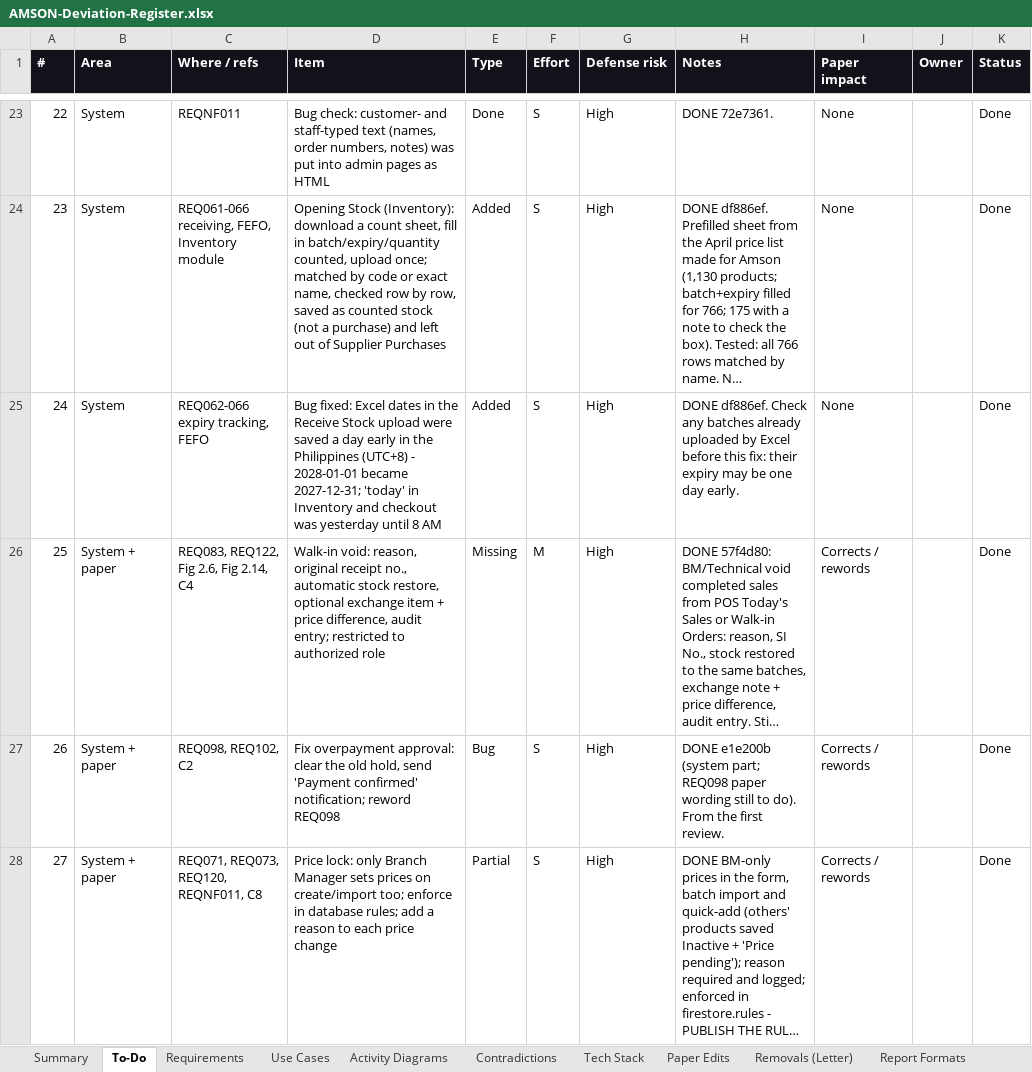
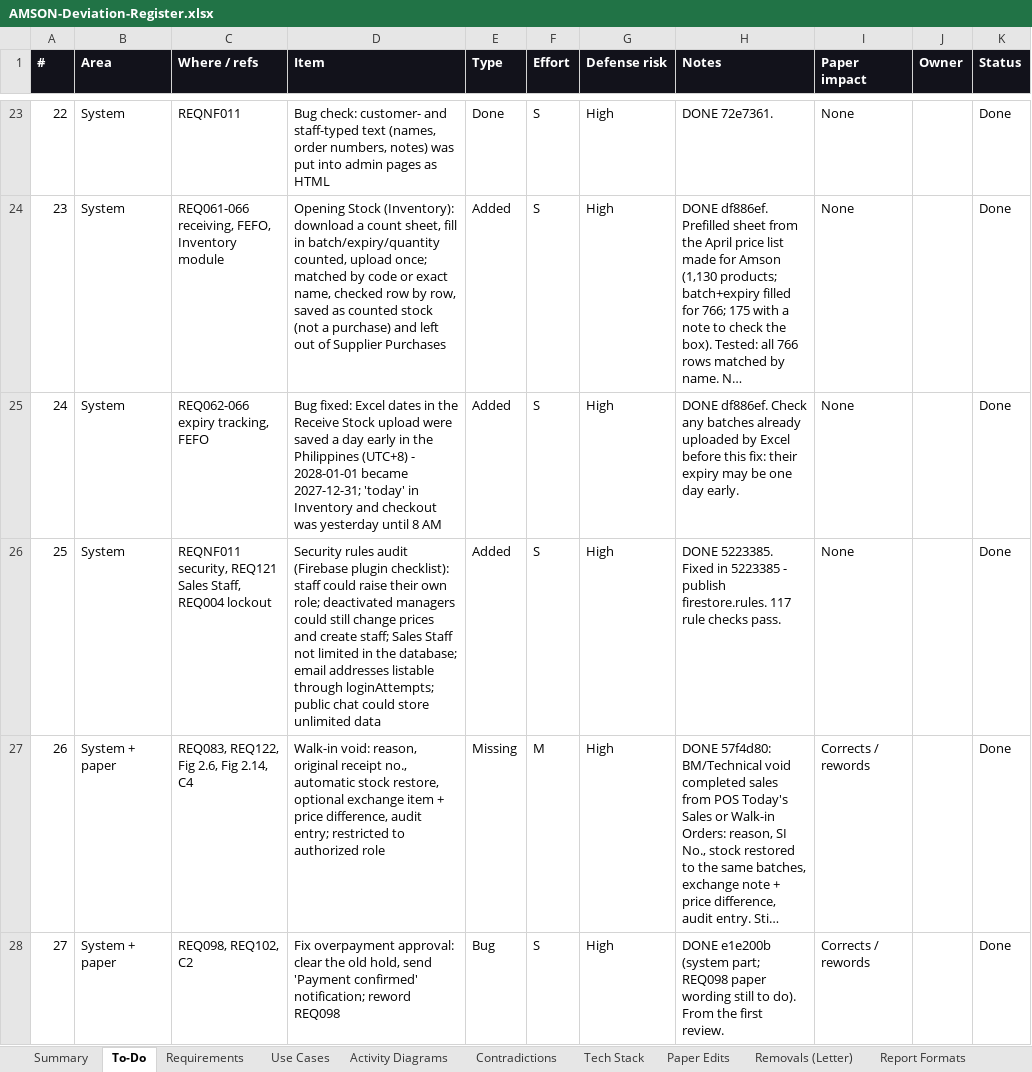
Before and after one commit to phobiaax/Amson, an Excel workbook: docs/AMSON-Deviation-Register.xlsx, sheet To-Do, drawn as a sheet; only a part is shown, gaps mark what is left out; the shorter side is filled out with more unchanged rows; long unchanged cells end in …; values as stored, in another font and other column widths than the file's, no borders; conditional formats not drawn; addresses are those after the commit; the diff covers the shown part only; the diff names each change by its address in the sheet, - before the commit and + after, or states it on an @@ line.

```diff
--- a/docs/AMSON-Deviation-Register.xlsx (sheet To-Do)
+++ b/docs/AMSON-Deviation-Register.xlsx (sheet To-Do)
+row 26: 25 | System | REQNF011 security, REQ121 Sales Staff, REQ004 lockout | Security rules audit (Firebase plugin checklist): staff could raise their own role; deactivated managers could still change prices and create staff; Sales Staff not limited in the database; email addresses listable through loginAttempts; public chat could store unlimited data | Added | S | High | DONE 5223385. Fixed in 5223385 - publish firestore.rules. 117 rule checks pass. | None |  | Done
@@ column A (#) renumbered from row 27 down @@
```
Also changed, not shown: 3 added rows elsewhere in this sheet.
